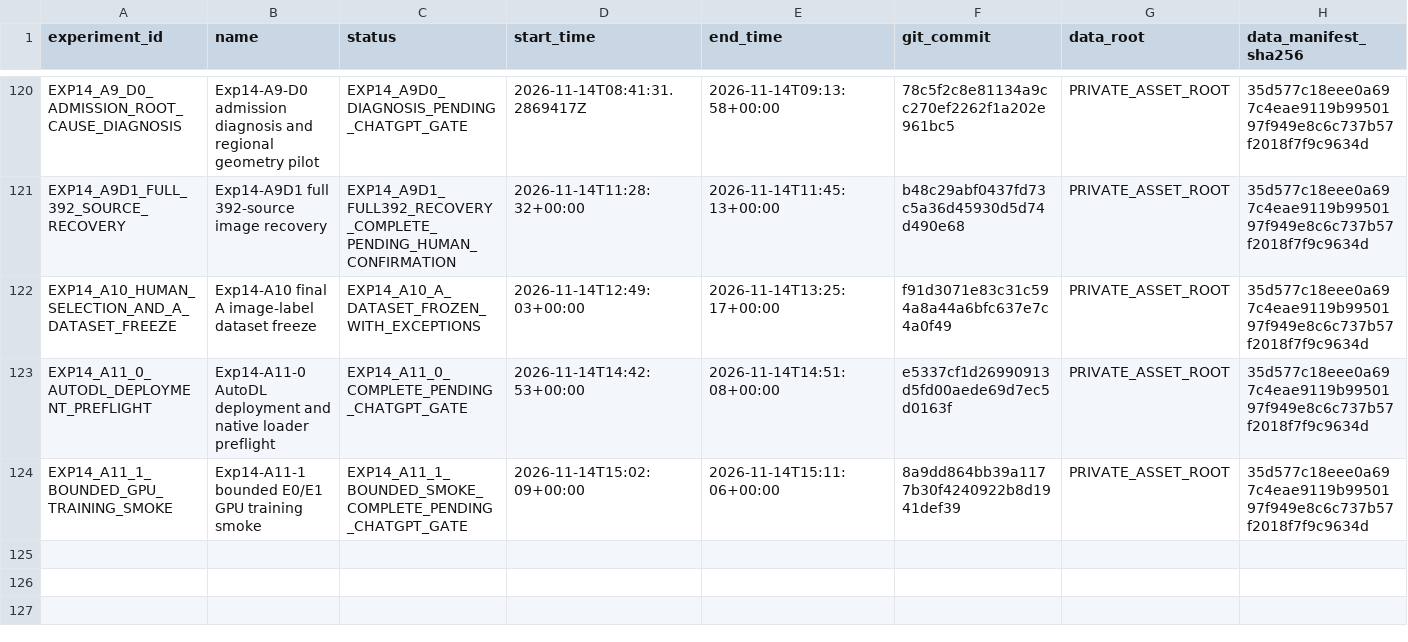
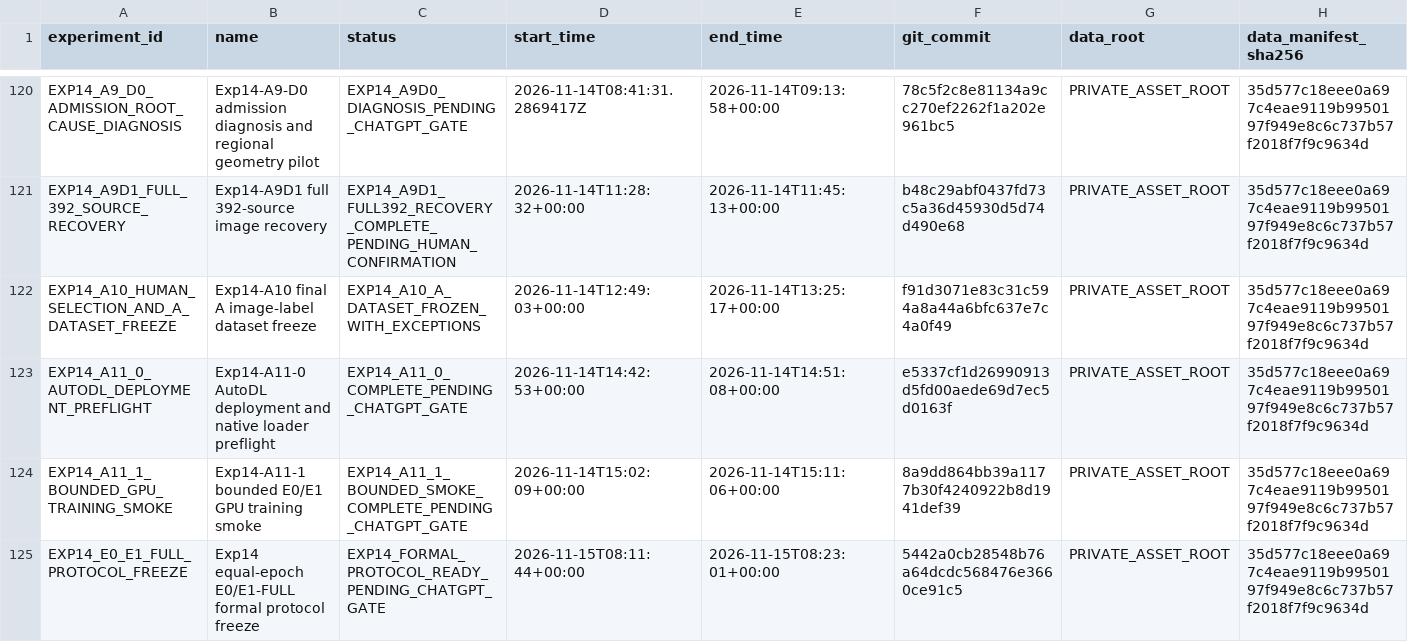
Before and after one commit to FlankKaicoder/borescope-new-seg-repro, a CSV file: results/experiment_registry.csv, drawn as a sheet; only a part is shown, gaps mark what is left out; rows hold the shown columns only; the diff names each change by its address in the sheet, - before the commit and + after, or states it on an @@ line.

Commit message:
Freeze Exp14 equal-epoch E0 and E1-FULL experiment protocol

```diff
--- a/results/experiment_registry.csv
+++ b/results/experiment_registry.csv
+row 125: EXP14_E0_E1_FULL_PROTOCOL_FREEZE | Exp14 equal-epoch E0/E1-FULL formal protocol freeze | EXP14_FORMAL_PROTOCOL_READY_PENDING_CHATGPT_GATE | 2026-11-15T08:11:44+00:00 | 2026-11-15T08:23:01+00:00 | 5442a0cb28548b76a64dcdc568476e3660ce91c5 | PRIVATE_ASSET_ROOT | 35d577c18eee0a697c4eae9119b9950197f949e8c6c737b57f2018f7f9c9634d
```
Also changed, not shown: 18 other files.
